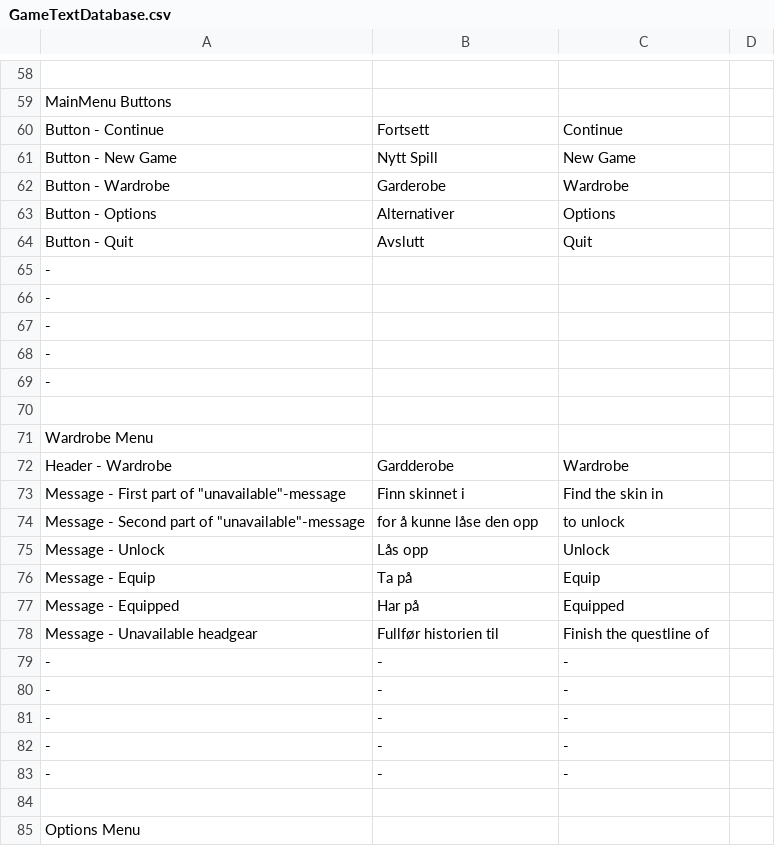
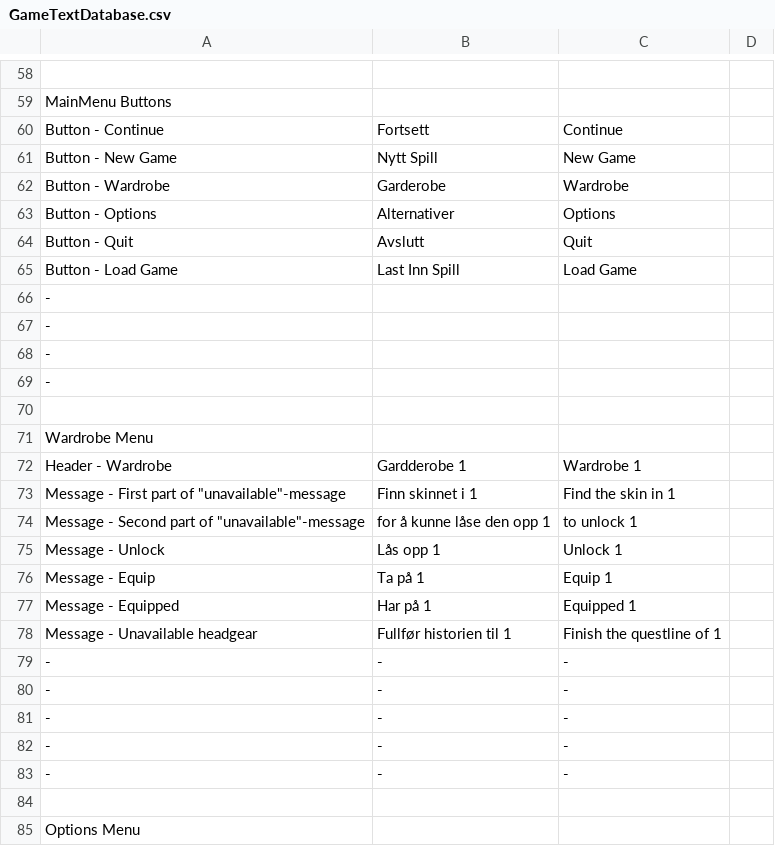
Before and after one commit to Bsktrrl/Steps, a CSV file: Assets/Documents/Text/GameTextDatabase.csv, drawn as a sheet; only a part is shown, gaps mark what is left out.

Commit message:
TextSystem - LevelName Popup & MainMenu Buttons

```diff
--- a/Assets/Documents/Text/GameTextDatabase.csv
+++ b/Assets/Documents/Text/GameTextDatabase.csv
@@ -64,3 +64,3 @@ Button - Options;Alternativer;Options;
 Button - Quit;Avslutt;Quit;
--;;;
+Button - Load Game;Last Inn Spill;Load Game;
 -;;;
@@ -71,9 +71,9 @@ Button - Quit;Avslutt;Quit;
 Wardrobe Menu;;;
-Header - Wardrobe;Gardderobe;Wardrobe;
-"Message - First part of ""unavailable""-message";Finn skinnet i;Find the skin in;
-"Message - Second part of ""unavailable""-message";for å kunne låse den opp;to unlock;
-Message - Unlock;Lås opp;Unlock;
-Message - Equip;Ta på;Equip;
-Message - Equipped;Har på;Equipped;
-Message - Unavailable headgear;Fullfør historien til ;Finish the questline of;
+Header - Wardrobe;Gardderobe 1;Wardrobe 1;
+"Message - First part of ""unavailable""-message";Finn skinnet i 1;Find the skin in 1;
+"Message - Second part of ""unavailable""-message";for å kunne låse den opp 1;to unlock 1;
+Message - Unlock;Lås opp 1;Unlock 1;
+Message - Equip;Ta på 1;Equip 1;
+Message - Equipped;Har på 1;Equipped 1;
+Message - Unavailable headgear;Fullfør historien til 1;Finish the questline of 1;
 -;-;-;
```
Also changed, not shown: 13 other files.
